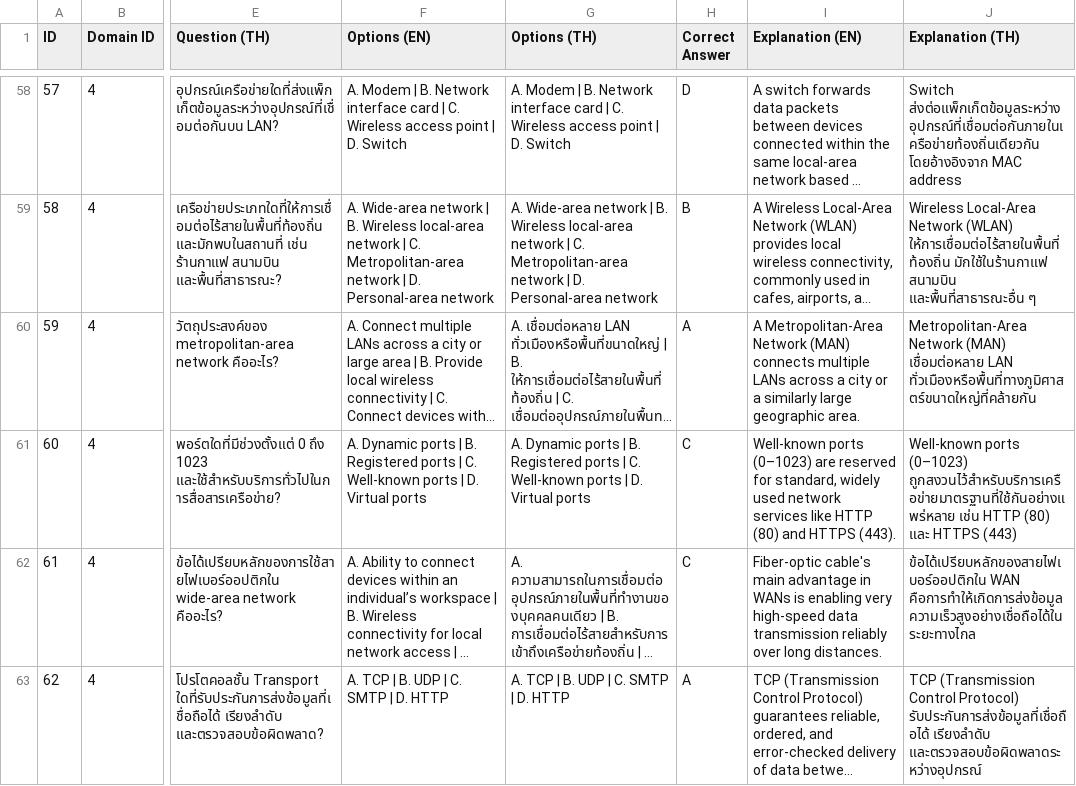
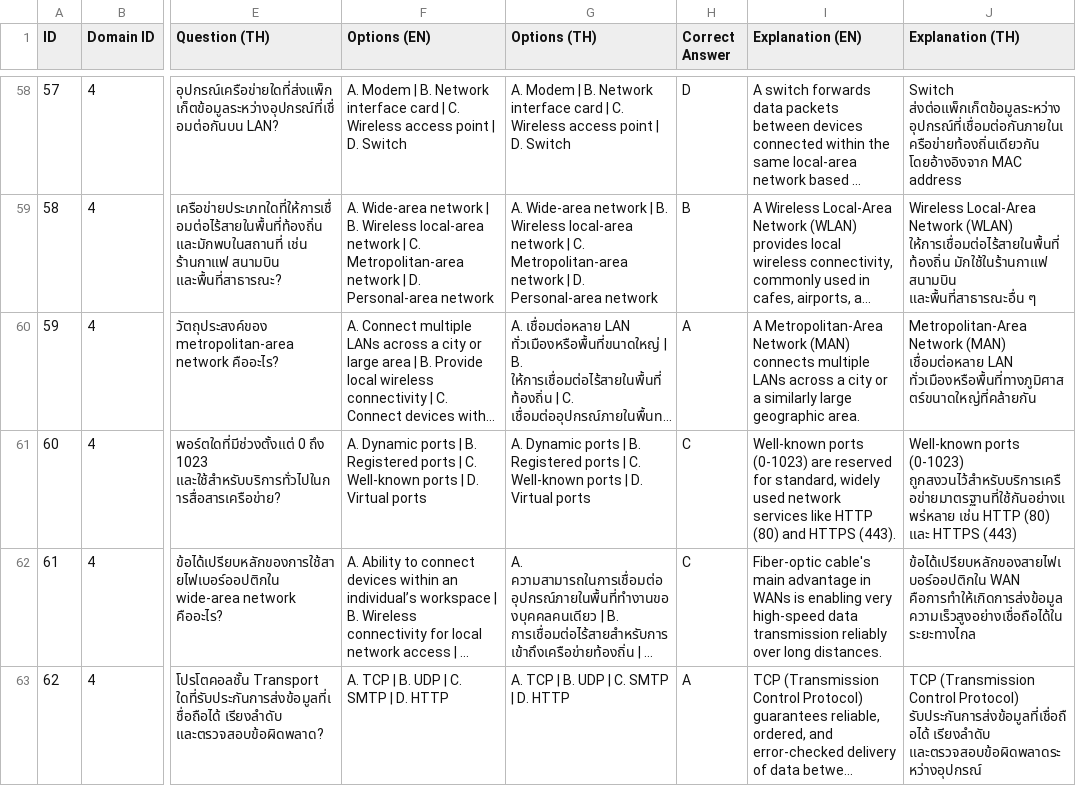
Before and after one commit to Cgdocx/studyisc2, a CSV file: studyisc2_questions_583_bilingual.csv, drawn as a sheet; only a part is shown, gaps mark what is left out; long unchanged cells end in …; the diff covers the shown part only; the diff names each change by its address in the sheet, - before the commit and + after, or states it on an @@ line.

```diff
--- a/studyisc2_questions_583_bilingual.csv
+++ b/studyisc2_questions_583_bilingual.csv
-I61 (Explanation (EN)): Well-known ports (0–1023) are reserved…
+I61 (Explanation (EN)): Well-known ports (0-1023) are reserved…
-J61 (Explanation (TH)): Well-known ports (0–1023) ถูกสงวนไว้สำหรับบริการเครือข่ายมาตรฐานที่ใช้กันอย่างแพร่หลาย เช่น…
+J61 (Explanation (TH)): Well-known ports (0-1023) ถูกสงวนไว้สำหรับบริการเครือข่ายมาตรฐานที่ใช้กันอย่างแพร่หลาย เช่น…
```
Also changed, not shown: 1 edited cell elsewhere in this file, 7 other files.
